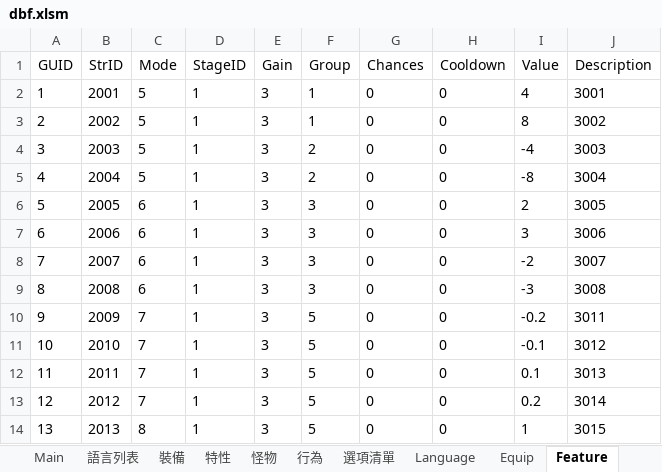
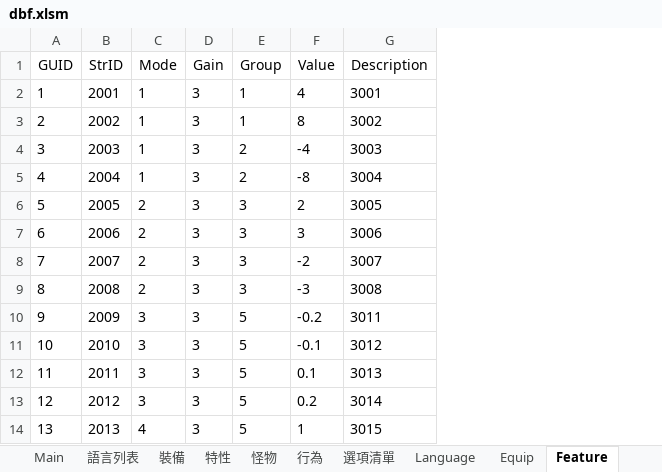
Before and after one commit to yinweli/project_acg, an Excel workbook: Doc/dbf.xlsm, sheet Feature, drawn as a sheet; values as stored, in another font and other column widths than the file's, no borders; the diff names each change by its address in the sheet, - before the commit and + after, or states it on an @@ line.

```diff
--- a/Doc/dbf.xlsm (sheet Feature)
+++ b/Doc/dbf.xlsm (sheet Feature)
-column D (StageID), rows 2-14: all 1
-column G (Chances), rows 2-14: all 0
-column H (Cooldown), rows 2-14: all 0
-C2:C5 (Mode): 5
+C2:C5 (Mode): 1
-C6:C9 (Mode): 6
+C6:C9 (Mode): 2
-C10:C13 (Mode): 7
+C10:C13 (Mode): 3
-C14 (Mode): 8
+C14 (Mode): 4
```
Also changed, not shown: sheet 特性, sheet 選項清單, sheet 裝備, sheet Equip, formulas that keep their value, 6 other files.
